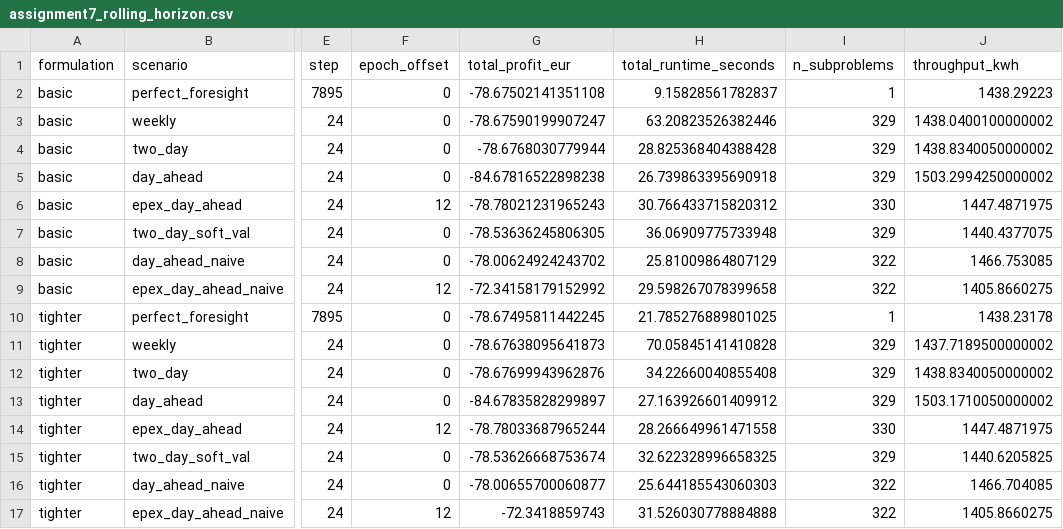
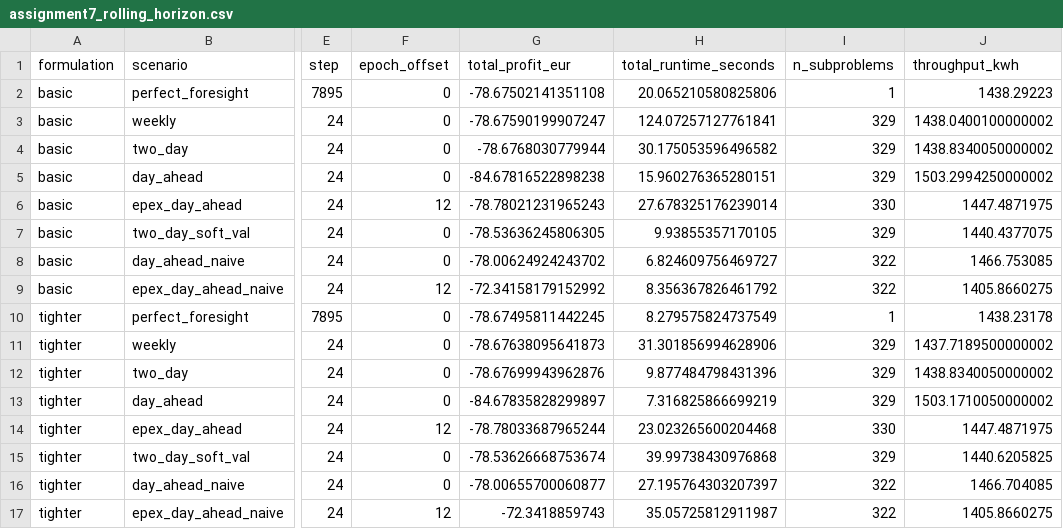
Before and after one commit to romaobraz04/Logistics-Intro-Seminar, a CSV file: model/outputs/assignment7/assignment7_rolling_horizon.csv, drawn as a sheet; only a part is shown, gaps mark what is left out; the diff names each change by its address in the sheet, - before the commit and + after, or states it on an @@ line.

Commit message:
final assignment 7 outputs and code changes

```diff
--- a/model/outputs/assignment7/assignment7_rolling_horizon.csv
+++ b/model/outputs/assignment7/assignment7_rolling_horizon.csv
-H2 (total_runtime_seconds): 9.15828561782837
+H2 (total_runtime_seconds): 20.065210580825806
-H3 (total_runtime_seconds): 63.20823526382446
+H3 (total_runtime_seconds): 124.07257127761841
-H4 (total_runtime_seconds): 28.825368404388428
+H4 (total_runtime_seconds): 30.175053596496582
-H5 (total_runtime_seconds): 26.739863395690918
+H5 (total_runtime_seconds): 15.960276365280151
-H6 (total_runtime_seconds): 30.766433715820312
+H6 (total_runtime_seconds): 27.678325176239014
-H7 (total_runtime_seconds): 36.06909775733948
+H7 (total_runtime_seconds): 9.93855357170105
-H8 (total_runtime_seconds): 25.81009864807129
+H8 (total_runtime_seconds): 6.824609756469727
-H9 (total_runtime_seconds): 29.598267078399658
+H9 (total_runtime_seconds): 8.356367826461792
-H10 (total_runtime_seconds): 21.785276889801025
+H10 (total_runtime_seconds): 8.279575824737549
-H11 (total_runtime_seconds): 70.05845141410828
+H11 (total_runtime_seconds): 31.301856994628906
-H12 (total_runtime_seconds): 34.22660040855408
+H12 (total_runtime_seconds): 9.877484798431396
-H13 (total_runtime_seconds): 27.163926601409912
+H13 (total_runtime_seconds): 7.316825866699219
-H14 (total_runtime_seconds): 28.266649961471558
+H14 (total_runtime_seconds): 23.023265600204468
-H15 (total_runtime_seconds): 32.622328996658325
+H15 (total_runtime_seconds): 39.99738430976868
-H16 (total_runtime_seconds): 25.644185543060303
+H16 (total_runtime_seconds): 27.195764303207397
-H17 (total_runtime_seconds): 31.526030778884888
+H17 (total_runtime_seconds): 35.05725812911987
```
Also changed, not shown: 8 other files.
